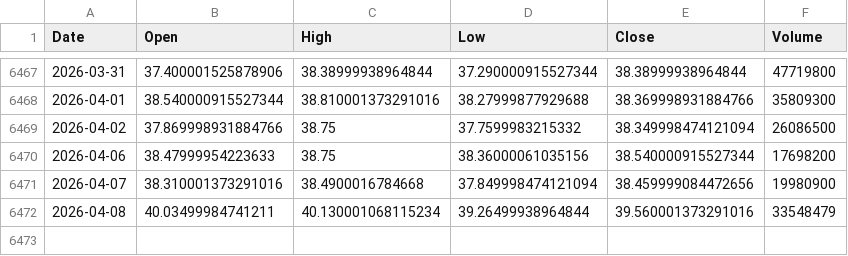
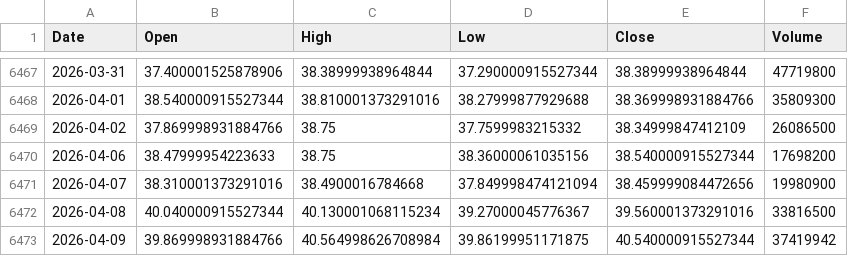
Before and after one commit to kittycapital/etf_fund_flow, a CSV file: data/prices/EWZ.csv, drawn as a sheet; only a part is shown, gaps mark what is left out.

```diff
--- a/data/prices/EWZ.csv
+++ b/data/prices/EWZ.csv
@@ -6468,5 +6468,6 @@ Date,Open,High,Low,Close,Volume
 2026-04-01,38.540000915527344,38.810001373291016,38.27999877929688,38.369998931884766,35809300
-2026-04-02,37.869998931884766,38.75,37.7599983215332,38.349998474121094,26086500
+2026-04-02,37.869998931884766,38.75,37.7599983215332,38.34999847412109,26086500
 2026-04-06,38.47999954223633,38.75,38.36000061035156,38.540000915527344,17698200
 2026-04-07,38.310001373291016,38.4900016784668,37.849998474121094,38.459999084472656,19980900
-2026-04-08,40.03499984741211,40.130001068115234,39.26499938964844,39.560001373291016,33548479
+2026-04-08,40.040000915527344,40.130001068115234,39.27000045776367,39.560001373291016,33816500
+2026-04-09,39.869998931884766,40.564998626708984,39.86199951171875,40.540000915527344,37419942
```
Also changed, not shown: data/prices/SPY.csv, data/prices/USO.csv, 49 other files.
